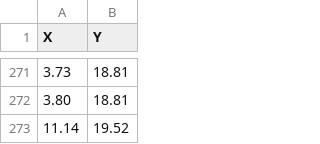
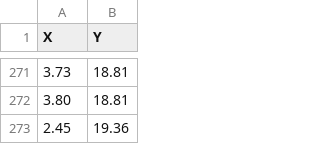
Before and after one commit to Matheus-Igor/meca4v, a CSV file: pontos.csv, drawn as a sheet; only a part is shown, gaps mark what is left out.

Commit message:
Update pontos.csv

```diff
--- a/pontos.csv
+++ b/pontos.csv
@@ -272,2 +272,2 @@ X,Y
 3.80,18.81
-11.14,19.52
+2.45,19.36
```
